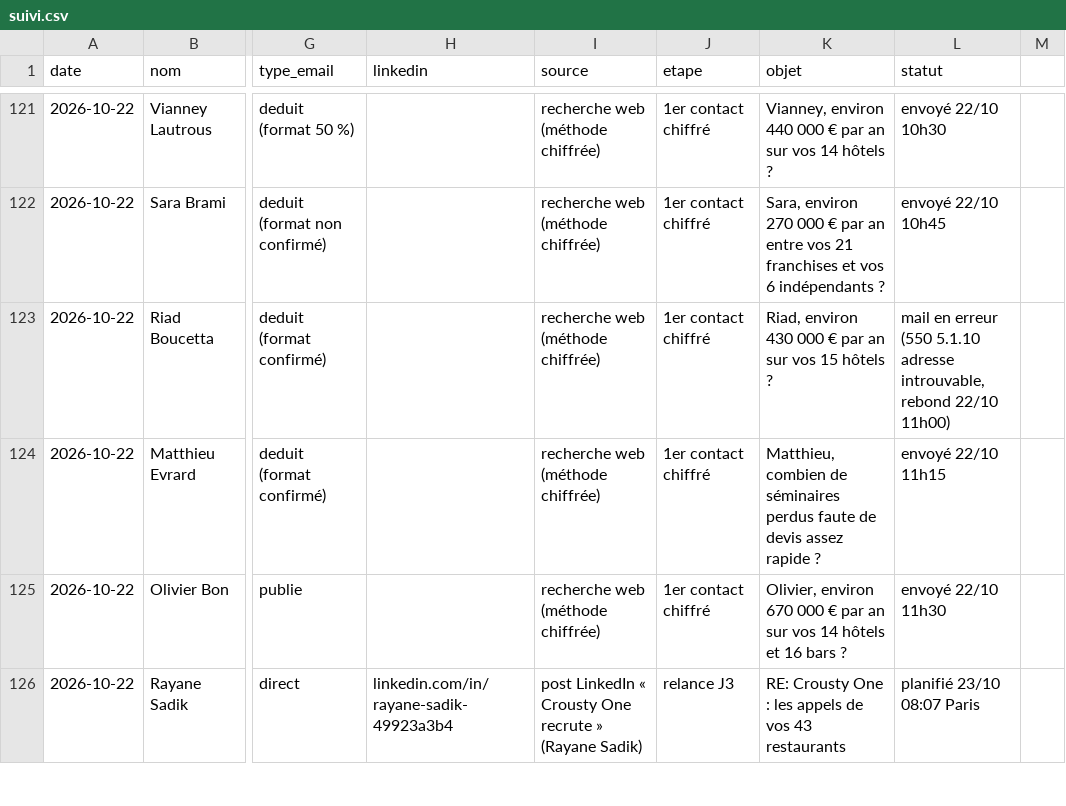
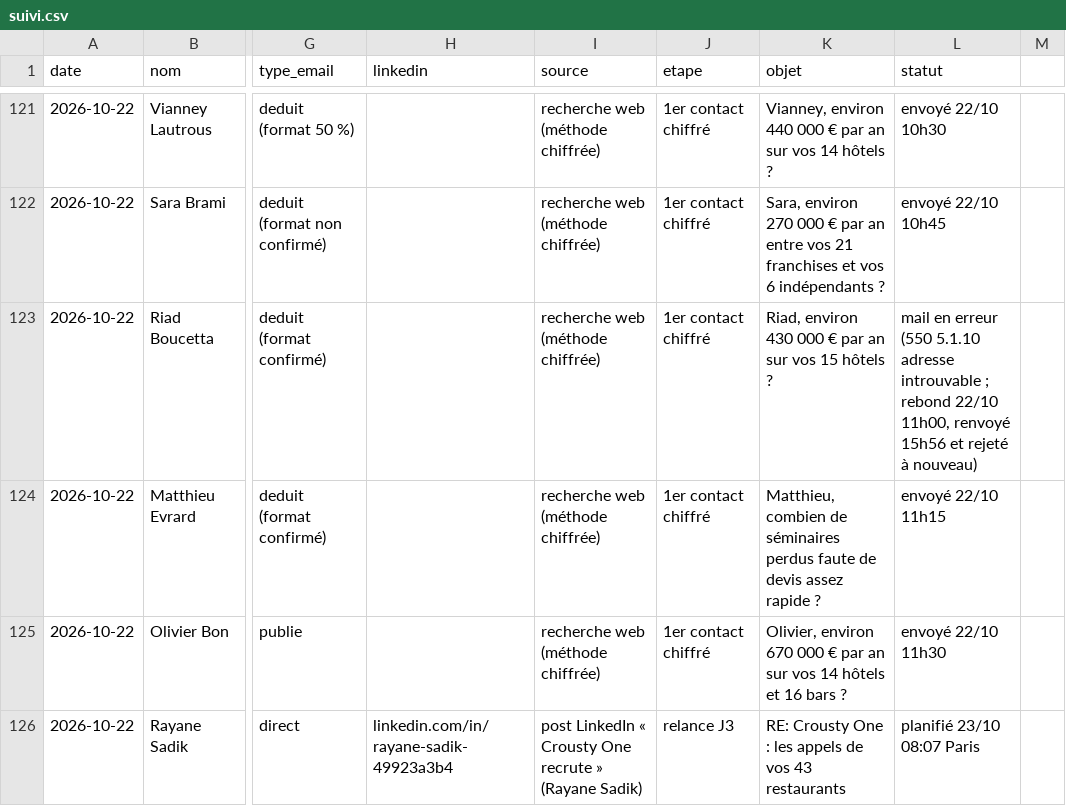
Before and after one commit to sofiane-agencybinari/reception-ai, a CSV file: prospection/suivi.csv, drawn as a sheet; only a part is shown, gaps mark what is left out; the diff covers the shown part only; the diff names each change by its address in the sheet, - before the commit and + after, or states it on an @@ line.

```diff
--- a/prospection/suivi.csv
+++ b/prospection/suivi.csv
-L123 (statut): …5.1.10 adresse introuvable, rebond 22/10 11h00)
+L123 (statut): …5.1.10 adresse introuvable ; rebond 22/10 11h00, renvoyé 15h56 et rejeté à nouveau)
```
Also changed, not shown: 6 edited cells elsewhere in this file.
